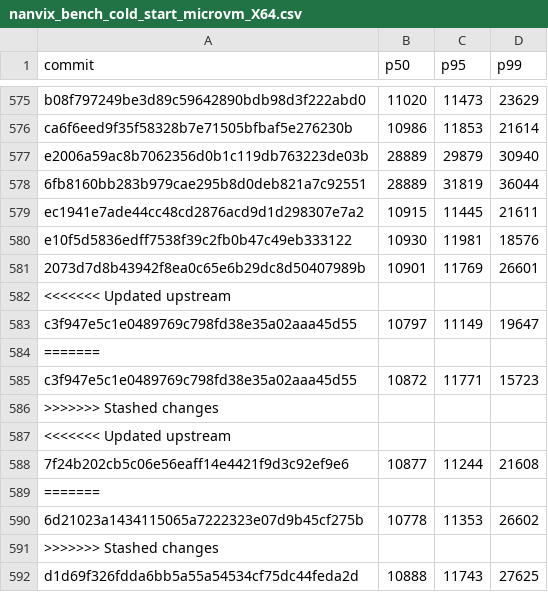
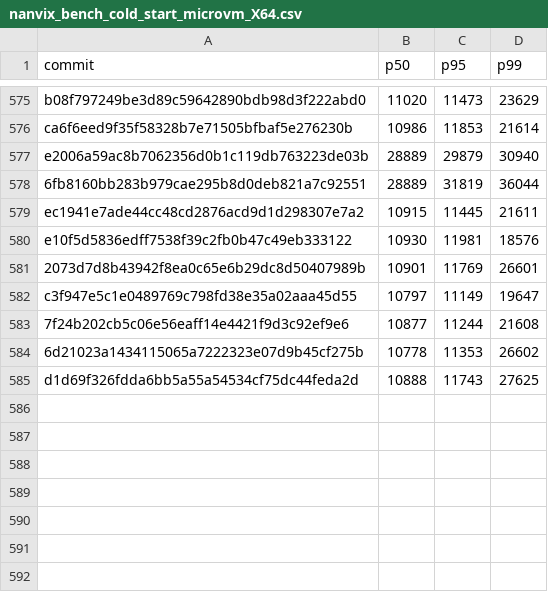
Before and after one commit to nanvix/nanvix, a CSV file: data/baremetal/nanvix_bench_cold_start_microvm_X64.csv, drawn as a sheet; only a part is shown, gaps mark what is left out.

```diff
--- a/data/baremetal/nanvix_bench_cold_start_microvm_X64.csv
+++ b/data/baremetal/nanvix_bench_cold_start_microvm_X64.csv
@@ -581,12 +581,5 @@ e10f5d5836edff7538f39c2fb0b47c49eb333122,10930,11981,18576
 2073d7d8b43942f8ea0c65e6b29dc8d50407989b,10901,11769,26601
-<<<<<<< Updated upstream
 c3f947e5c1e0489769c798fd38e35a02aaa45d55,10797,11149,19647
-=======
-c3f947e5c1e0489769c798fd38e35a02aaa45d55,10872,11771,15723
->>>>>>> Stashed changes
-<<<<<<< Updated upstream
 7f24b202cb5c06e56eaff14e4421f9d3c92ef9e6,10877,11244,21608
-=======
 6d21023a1434115065a7222323e07d9b45cf275b,10778,11353,26602
->>>>>>> Stashed changes
 d1d69f326fdda6bb5a55a54534cf75dc44feda2d,10888,11743,27625
```
Also changed, not shown: data/baremetal/nanvix_bench_boot_time_microvm_X64.csv, data/baremetal/nanvix_bench_cold_start_uvm_microvm_X64.csv, 12 other files.
